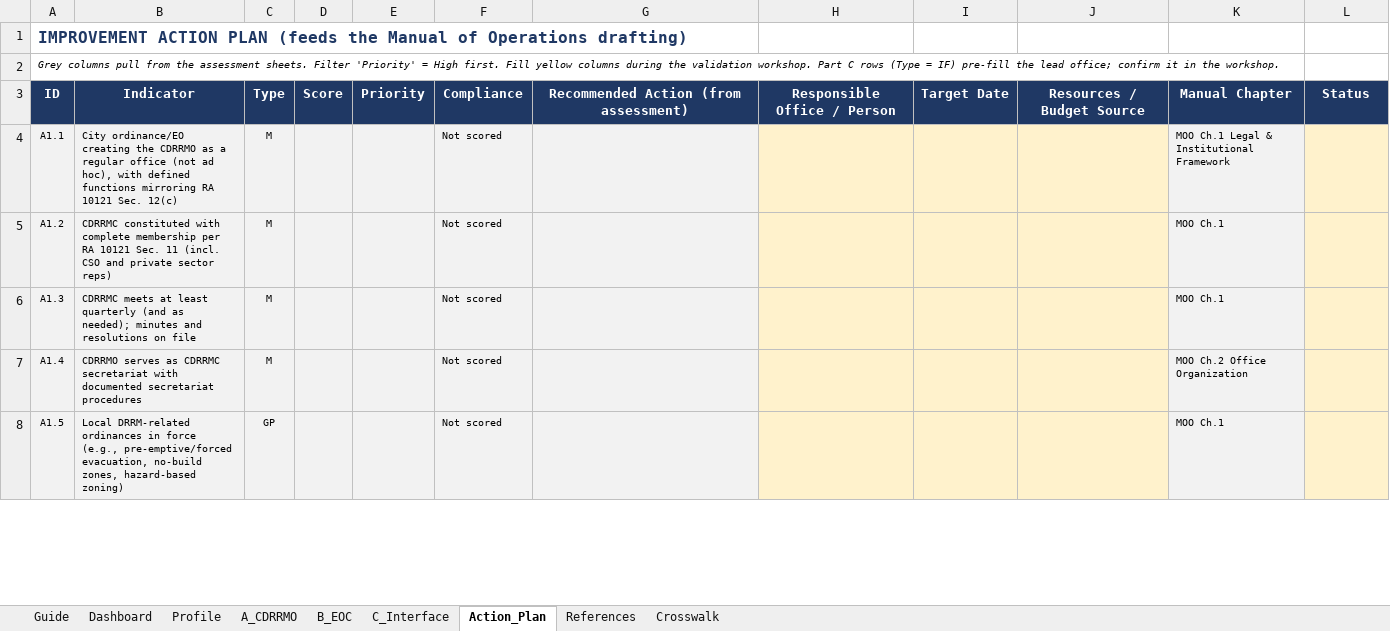
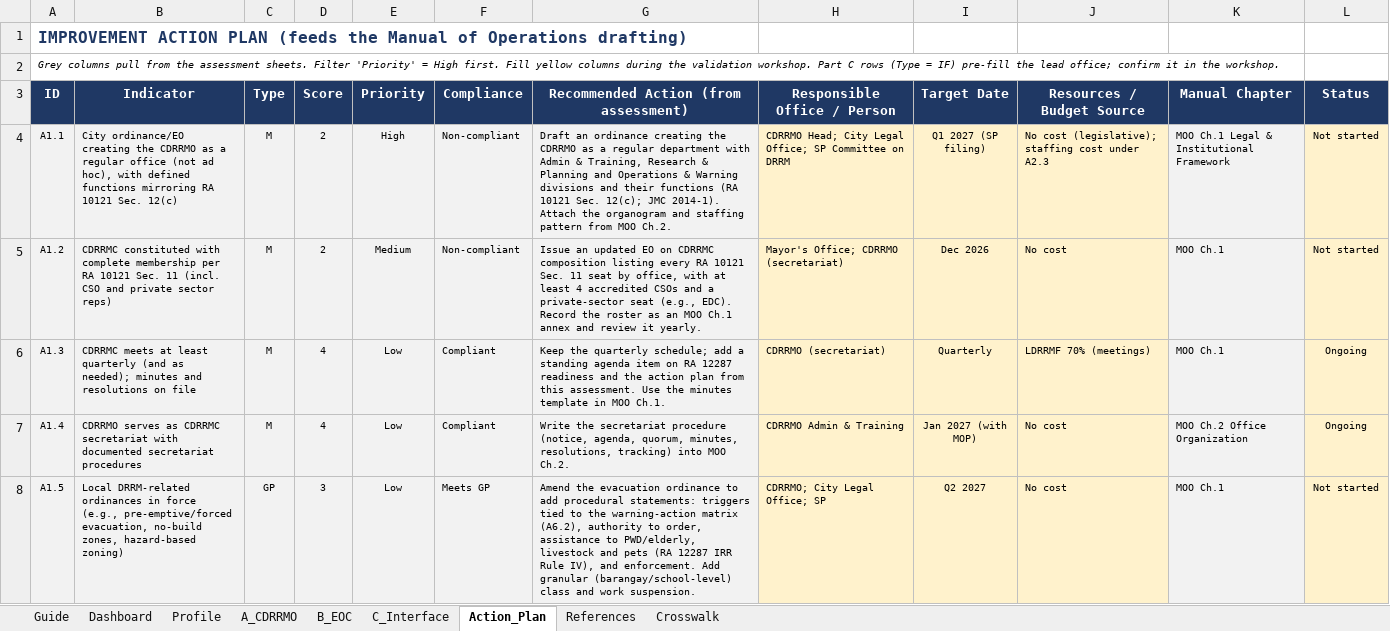
Before and after one commit to asilvainnovations/ormoc-drrmo, an Excel workbook: reference/Ormoc_CDRRMO-EOC_Institutional_Assessment_Tool_v1.1.xlsx, sheet Action_Plan, drawn as a sheet; only a part is shown; values as stored, in another font and other column widths than the file's, no borders; charts and pictures and conditional formats not drawn; the diff covers the shown part only; the diff names each change by its address in the sheet, - before the commit and + after, or states it on an @@ line.

```diff
--- a/reference/Ormoc_CDRRMO-EOC_Institutional_Assessment_Tool_v1.1.xlsx (sheet Action_Plan)
+++ b/reference/Ormoc_CDRRMO-EOC_Institutional_Assessment_Tool_v1.1.xlsx (sheet Action_Plan)
-D4:D5 (Score): (empty)
+D4:D5 (Score): 2
-E4 (Priority): (empty)
+E4 (Priority): High
-F4:F5 (Compliance): Not scored
+F4:F5 (Compliance): Non-compliant
-G4: (empty)
+G4: Draft an ordinance creating the CDRRMO as a regular department with Admin & Training, Research & Planning and Operations & Warning divisions and their functions (RA 10121 Sec. 12(c); JMC 2014-1). Attach the organogram and staffing pattern from MOO Ch.2.
-H4 (Responsible Office / Person): (empty)
+H4 (Responsible Office / Person): CDRRMO Head; City Legal Office; SP Committee on DRRM
-I4 (Target Date): (empty)
+I4 (Target Date): Q1 2027 (SP filing)
-J4 (Resources / Budget Source): (empty)
+J4 (Resources / Budget Source): No cost (legislative); staffing cost under A2.3
-L4:L5 (Status): (empty)
+L4:L5 (Status): Not started
-E5 (Priority): (empty)
+E5 (Priority): Medium
-G5: (empty)
+G5: Issue an updated EO on CDRRMC composition listing every RA 10121 Sec. 11 seat by office, with at least 4 accredited CSOs and a private-sector seat (e.g., EDC). Record the roster as an MOO Ch.1 annex and review it yearly.
-H5 (Responsible Office / Person): (empty)
+H5 (Responsible Office / Person): Mayor's Office; CDRRMO (secretariat)
-I5 (Target Date): (empty)
+I5 (Target Date): Dec 2026
-J5 (Resources / Budget Source): (empty)
+J5 (Resources / Budget Source): No cost
-D6:D7 (Score): (empty)
+D6:D7 (Score): 4
-E6:E8 (Priority): (empty)
+E6:E8 (Priority): Low
-F6:F7 (Compliance): Not scored
+F6:F7 (Compliance): Compliant
-G6: (empty)
+G6: Keep the quarterly schedule; add a standing agenda item on RA 12287 readiness and the action plan from this assessment. Use the minutes template in MOO Ch.1.
-H6 (Responsible Office / Person): (empty)
+H6 (Responsible Office / Person): CDRRMO (secretariat)
-I6 (Target Date): (empty)
+I6 (Target Date): Quarterly
-J6 (Resources / Budget Source): (empty)
+J6 (Resources / Budget Source): LDRRMF 70% (meetings)
-L6:L7 (Status): (empty)
+L6:L7 (Status): Ongoing
-G7: (empty)
+G7: Write the secretariat procedure (notice, agenda, quorum, minutes, resolutions, tracking) into MOO Ch.2.
-H7 (Responsible Office / Person): (empty)
+H7 (Responsible Office / Person): CDRRMO Admin & Training
-I7 (Target Date): (empty)
+I7 (Target Date): Jan 2027 (with MOP)
-J7:J8 (Resources / Budget Source): (empty)
+J7:J8 (Resources / Budget Source): No cost
-D8 (Score): (empty)
+D8 (Score): 3
-F8 (Compliance): Not scored
+F8 (Compliance): Meets GP
-G8: (empty)
+G8: Amend the evacuation ordinance to add procedural statements: triggers tied to the warning-action matrix (A6.2), authority to order, assistance to PWD/elderly, livestock and pets (RA 12287 IRR Rule IV), and enforcement. Add granular (barangay/school-level) class and work suspension.
-H8 (Responsible Office / Person): (empty)
+H8 (Responsible Office / Person): CDRRMO; City Legal Office; SP
-I8 (Target Date): (empty)
+I8 (Target Date): Q2 2027
-L8 (Status): (empty)
+L8 (Status): Not started
```
Also changed, not shown: 990 edited cells elsewhere in this sheet, sheet A_CDRRMO, sheet B_EOC, sheet Dashboard, sheet C_Interface, sheet Profile, hidden cells, charts or pictures.
